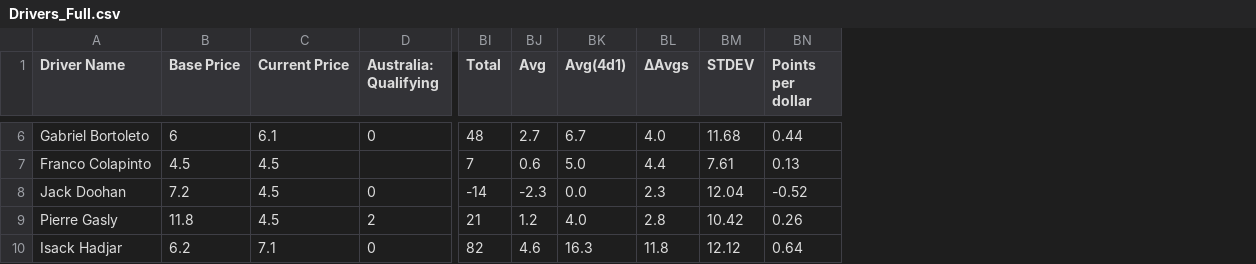
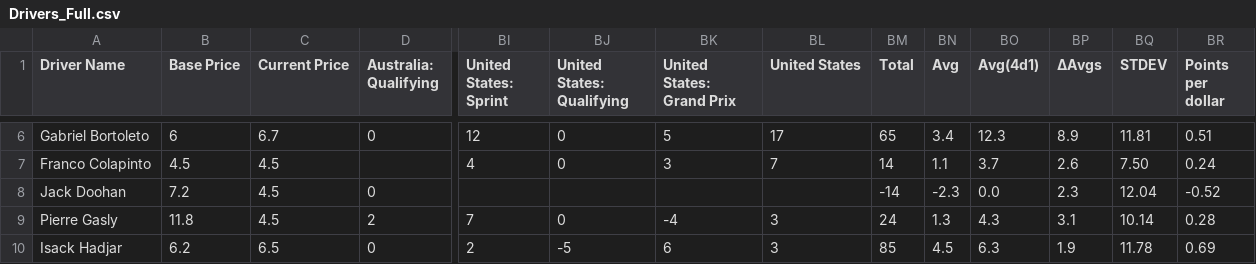
Before and after one commit to AelinaXY/F1-Point-Calc, a CSV file: src/main/resources/Drivers_Full.csv, drawn as a sheet; only a part is shown, gaps mark what is left out; addresses are those after the commit; the diff covers the shown part only; the diff names each change by its address in the sheet, - before the commit and + after, or states it on an @@ line.

```diff
--- a/src/main/resources/Drivers_Full.csv
+++ b/src/main/resources/Drivers_Full.csv
+column BI (United States: Sprint), rows 6-10: 12 | 4 |  | 7 | 2
+column BJ (United States: Qualifying), rows 6-10: 0 | 0 |  | 0 | -5
+column BK (United States: Grand Prix), rows 6-10: 5 | 3 |  | -4 | 6
+column BL (United States), rows 6-10: 17 | 7 |  | 3 | 3
-C6 (Current Price): 6.1
+C6 (Current Price): 6.7
-BM6 (Total): 48
+BM6 (Total): 65
-BN6 (Avg): 2.7
+BN6 (Avg): 3.4
-BO6 (Avg(4d1)): 6.7
+BO6 (Avg(4d1)): 12.3
-BP6 (ΔAvgs): 4.0
+BP6 (ΔAvgs): 8.9
-BQ6 (STDEV): 11.68
+BQ6 (STDEV): 11.81
-BR6 (Points per dollar): 0.44
+BR6 (Points per dollar): 0.51
-BM7 (Total): 7
+BM7 (Total): 14
-BN7 (Avg): 0.6
+BN7 (Avg): 1.1
-BO7 (Avg(4d1)): 5.0
+BO7 (Avg(4d1)): 3.7
-BP7 (ΔAvgs): 4.4
+BP7 (ΔAvgs): 2.6
-BQ7 (STDEV): 7.61
+BQ7 (STDEV): 7.50
-BR7 (Points per dollar): 0.13
+BR7 (Points per dollar): 0.24
-BM9 (Total): 21
+BM9 (Total): 24
-BN9 (Avg): 1.2
+BN9 (Avg): 1.3
-BO9 (Avg(4d1)): 4.0
+BO9 (Avg(4d1)): 4.3
-BP9 (ΔAvgs): 2.8
+BP9 (ΔAvgs): 3.1
-BQ9 (STDEV): 10.42
+BQ9 (STDEV): 10.14
-BR9 (Points per dollar): 0.26
+BR9 (Points per dollar): 0.28
-C10 (Current Price): 7.1
+C10 (Current Price): 6.5
-BM10 (Total): 82
+BM10 (Total): 85
-BN10 (Avg): 4.6
+BN10 (Avg): 4.5
-BO10 (Avg(4d1)): 16.3
+BO10 (Avg(4d1)): 6.3
-BP10 (ΔAvgs): 11.8
+BP10 (ΔAvgs): 1.9
-BQ10 (STDEV): 12.12
+BQ10 (STDEV): 11.78
-BR10 (Points per dollar): 0.64
+BR10 (Points per dollar): 0.69
```
Also changed, not shown: 109 edited cells elsewhere in this file, src/main/resources/Teams_Full.csv.
